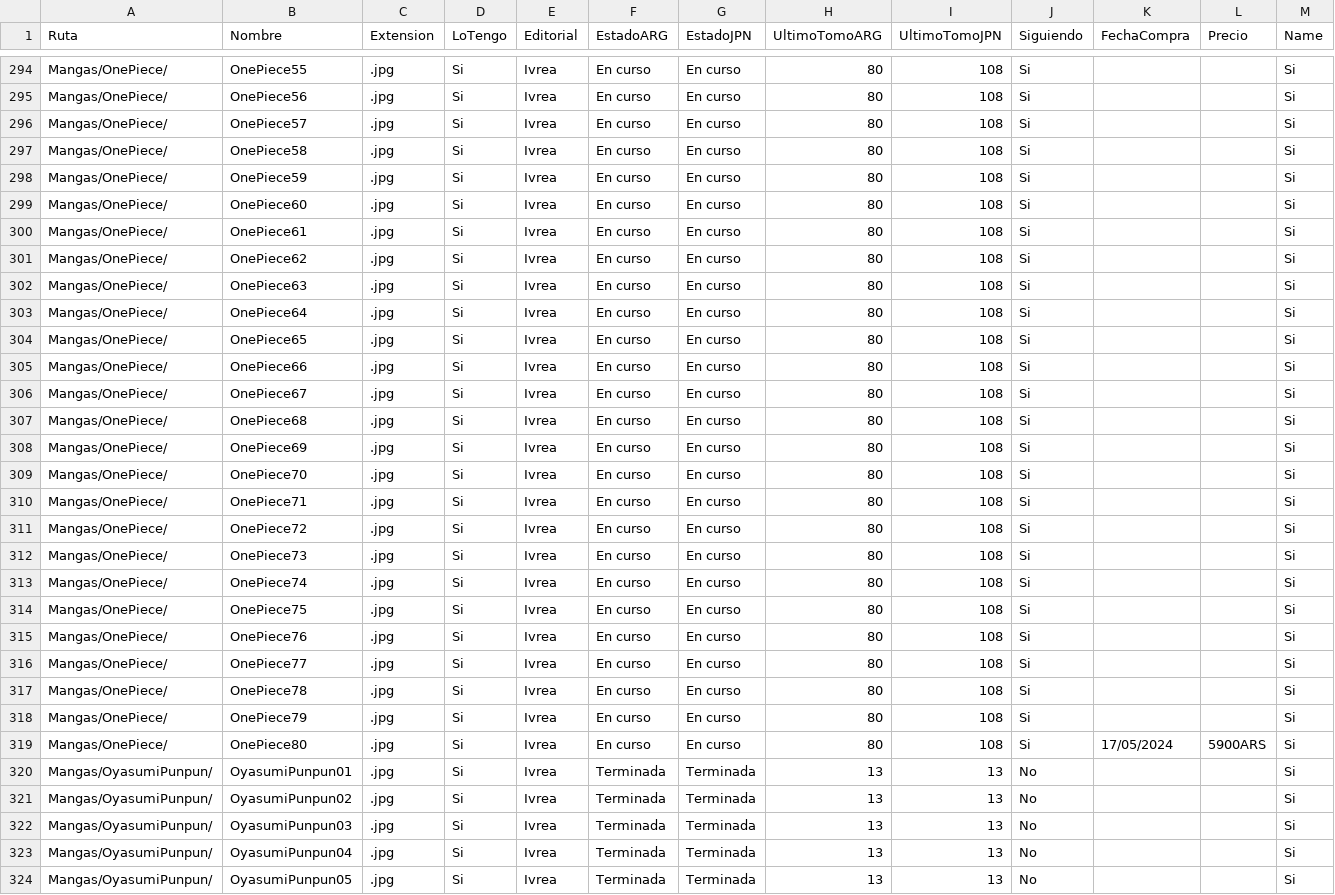
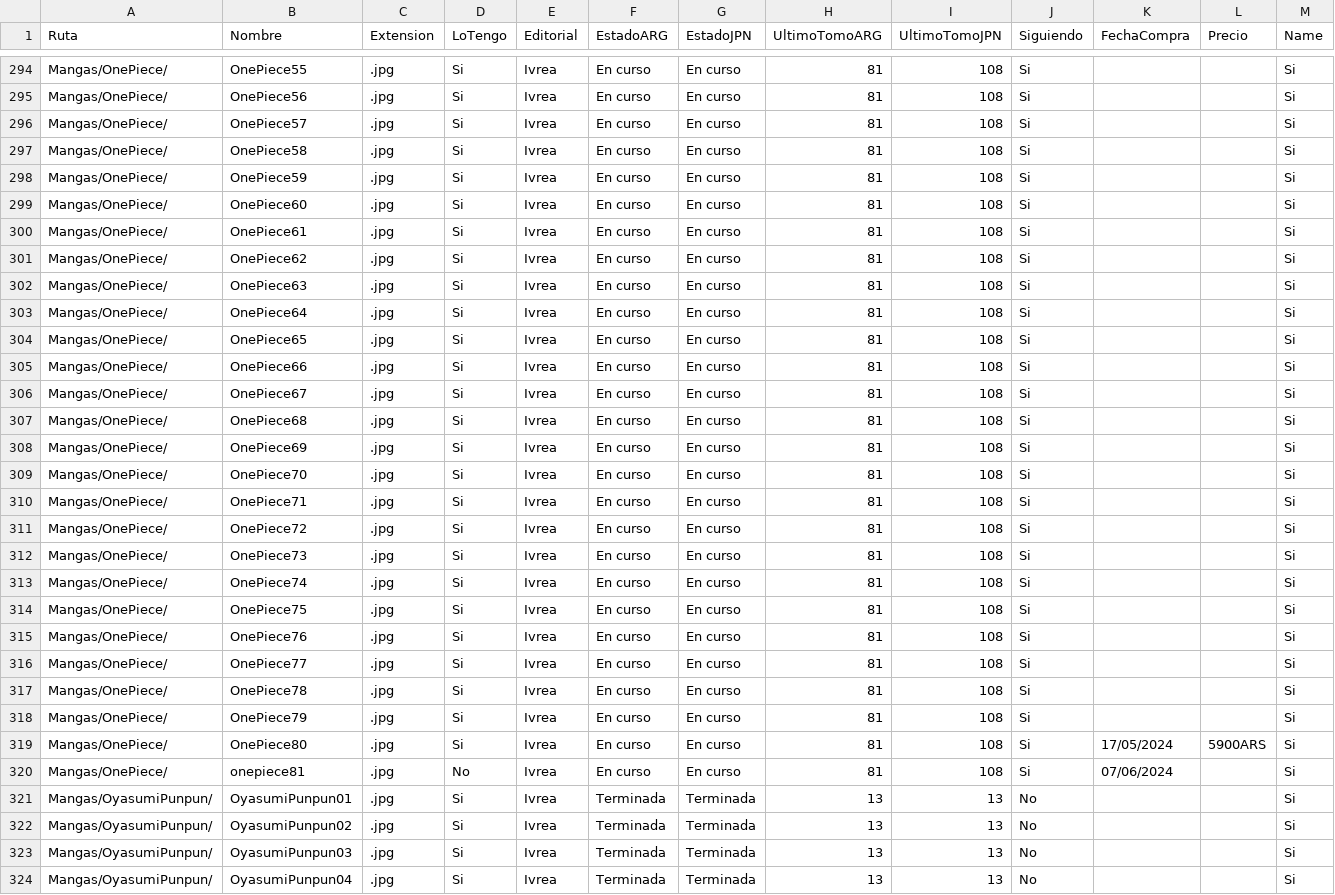
Before and after one commit to fabri-lsq/fabri-lsq.github.io, a CSV file: WebManga/Mangas.csv, drawn as a sheet; only a part is shown, gaps mark what is left out; the shorter side is filled out with more unchanged rows; the diff covers the shown part only; the diff names each change by its address in the sheet, - before the commit and + after, or states it on an @@ line.

```diff
--- a/WebManga/Mangas.csv
+++ b/WebManga/Mangas.csv
-H294:H319 (UltimoTomoARG): 80
+H294:H319 (UltimoTomoARG): 81
+row 320: Mangas/OnePiece/ | onepiece81 | .jpg | No | Ivrea | En curso | En curso | 81 | 108 | Si | 07/06/2024 |  | Si
```
Also changed, not shown: 54 edited cells elsewhere in this file.
